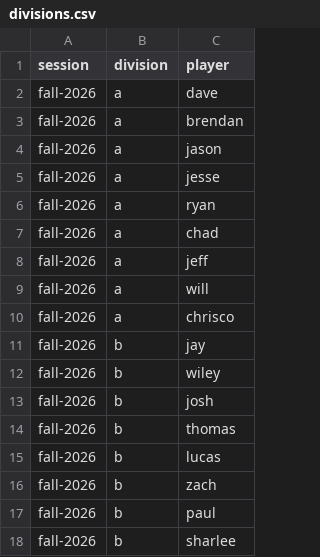
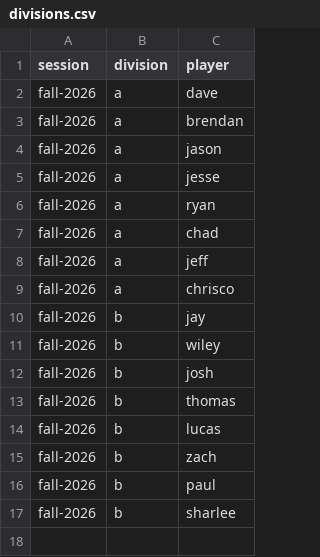
Before and after one commit to ZachRHale/OnePocketRatingEngine, a CSV file: server/data/season-2026/divisions.csv, drawn as a sheet; the diff names each change by its address in the sheet, - before the commit and + after, or states it on an @@ line.

Commit message:
Will dropped out.  Redo the schedule

```diff
--- a/server/data/season-2026/divisions.csv
+++ b/server/data/season-2026/divisions.csv
-row 9: fall-2026 | a | will
```
Also changed, not shown: server/data/season-2026/schedule.csv.
